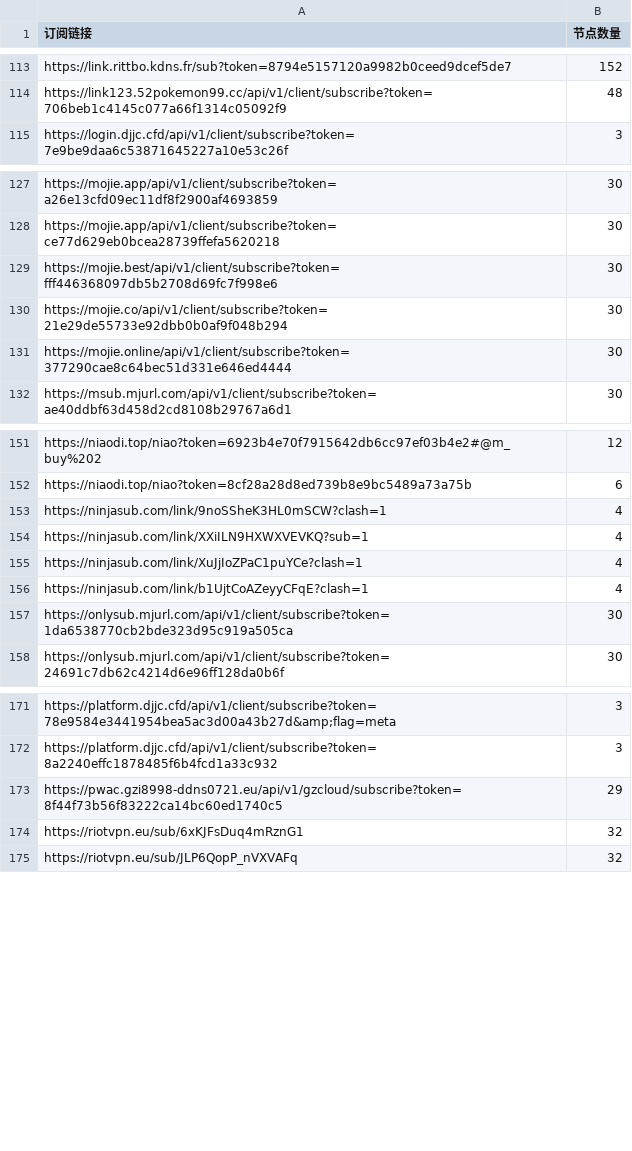
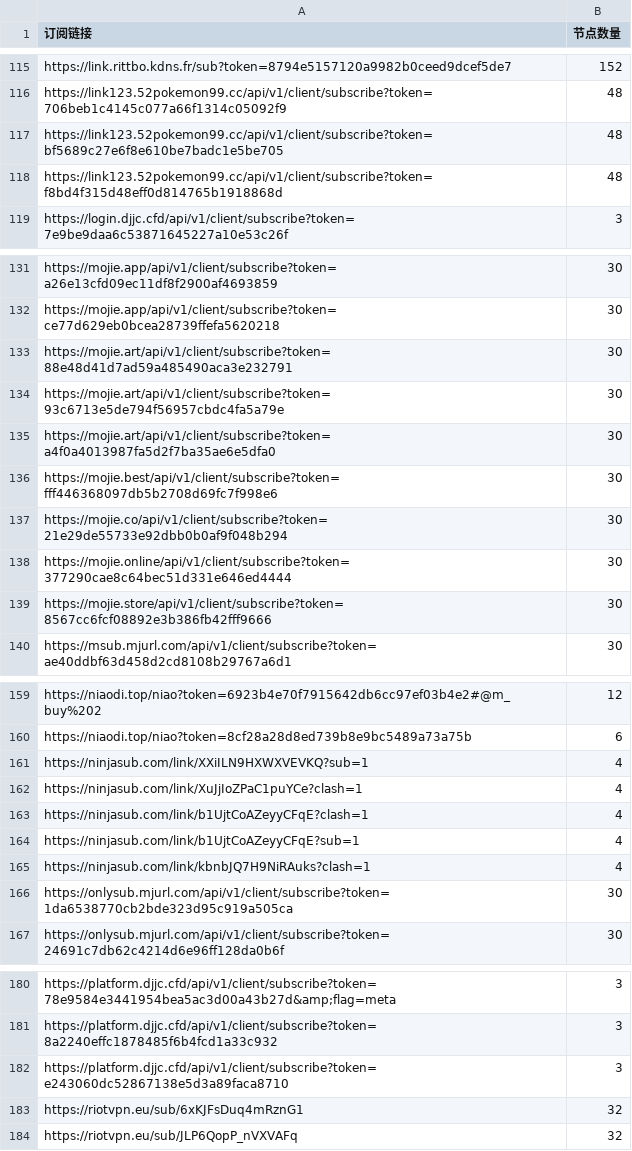
Before and after one commit to ipenwrt/crawler, a CSV file: sub_parser.csv, drawn as a sheet; only a part is shown, gaps mark what is left out; removed rows and columns are numbered as before the commit, all else as after; the diff covers the shown part only; the diff names each change by its address in the sheet, - before the commit and + after, or states it on an @@ line.

```diff
--- a/sub_parser.csv
+++ b/sub_parser.csv
+row 117: https://link123.52pokemon99.cc/api/v1/client/subscribe?token=bf5689c27e6f8e610be7badc1e5be705 | 48
+row 118: https://link123.52pokemon99.cc/api/v1/client/subscribe?token=f8bd4f315d48eff0d814765b1918868d | 48
+row 133: https://mojie.art/api/v1/client/subscribe?token=88e48d41d7ad59a485490aca3e232791 | 30
+row 134: https://mojie.art/api/v1/client/subscribe?token=93c6713e5de794f56957cbdc4fa5a79e | 30
+row 135: https://mojie.art/api/v1/client/subscribe?token=a4f0a4013987fa5d2f7ba35ae6e5dfa0 | 30
+row 139: https://mojie.store/api/v1/client/subscribe?token=8567cc6fcf08892e3b386fb42fff9666 | 30
-row 153: https://ninjasub.com/link/9noSSheK3HL0mSCW?clash=1 | 4
+row 164: https://ninjasub.com/link/b1UjtCoAZeyyCFqE?sub=1 | 4
+row 165: https://ninjasub.com/link/kbnbJQ7H9NiRAuks?clash=1 | 4
-row 173: https://pwac.gzi8998-ddns0721.eu/api/v1/gzcloud/subscribe?token=8f44f73b56f83222ca14bc60ed1740c5 | 29
+row 182: https://platform.djjc.cfd/api/v1/client/subscribe?token=e243060dc52867138e5d3a89faca8710 | 3
```
Also changed, not shown: 4 added rows, 1 removed row and 4 edited cells elsewhere in this file, 3 other files.
